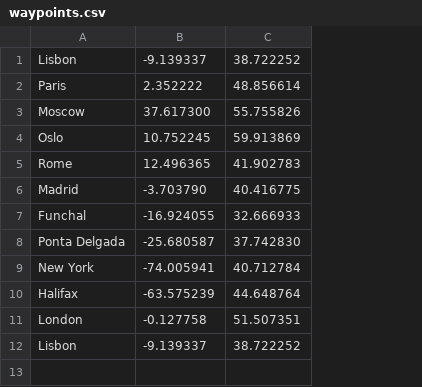
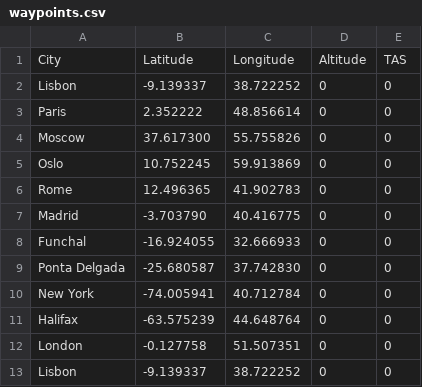
Before and after one commit to ekspek/sai-2018, a CSV file: src/waypoints.csv, drawn as a sheet; addresses are those after the commit; the diff names each change by its address in the sheet, - before the commit and + after, or states it on an @@ line.

Commit message:
Added waypoint from distance and bearing, updated .csv

```diff
--- a/src/waypoints.csv
+++ b/src/waypoints.csv
+column D, rows 2-13: all 0
+column E, rows 2-13: all 0
+row 1: City | Latitude | Longitude | Altitude | TAS
```
Also changed, not shown: 1 other file.
